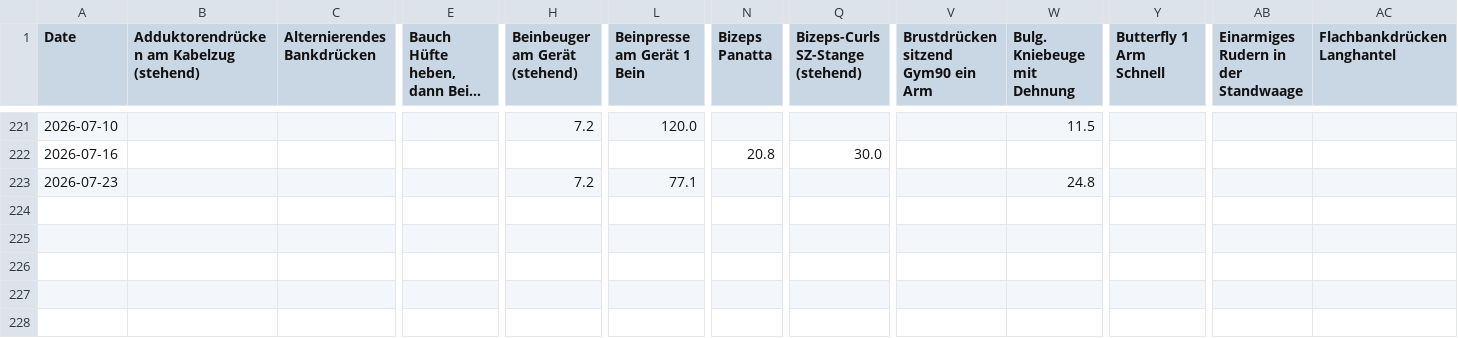
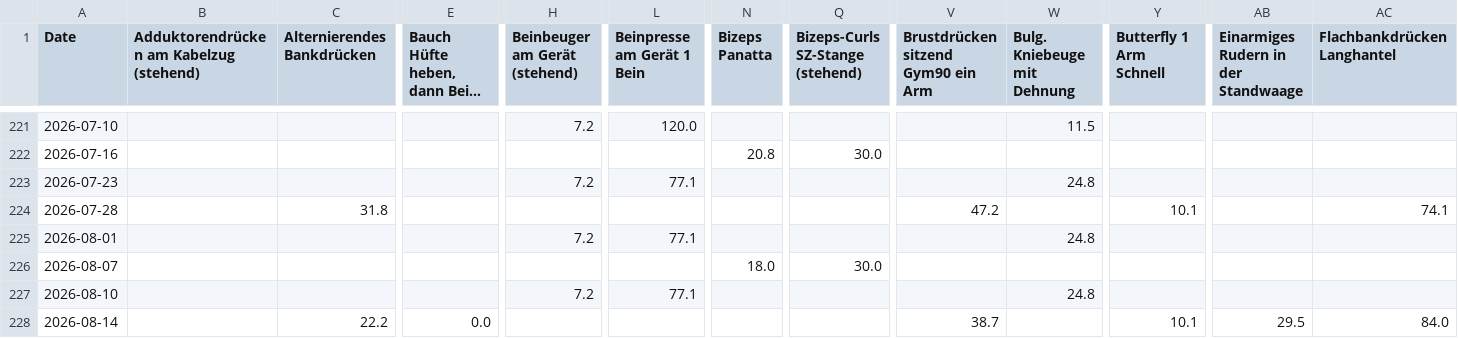
Before and after one commit to fitness-dashboard/fitness-dashboard, a CSV file: gymrun_rm_data.csv, drawn as a sheet; only a part is shown, gaps mark what is left out; long unchanged cells end in …; rows hold the shown columns only; the diff names each change by its address in the sheet, - before the commit and + after, or states it on an @@ line.

```diff
--- a/gymrun_rm_data.csv
+++ b/gymrun_rm_data.csv
+row 224: 2026-07-28 |  | 31.8 |  |  |  |  |  | 47.2 |  | 10.1 |  | 74.1
+row 225: 2026-08-01 |  |  |  | 7.2 | 77.1 |  |  |  | 24.8
+row 226: 2026-08-07 |  |  |  |  |  | 18.0 | 30.0
+row 227: 2026-08-10 |  |  |  | 7.2 | 77.1 |  |  |  | 24.8
+row 228: 2026-08-14 |  | 22.2 | 0.0 |  |  |  |  | 38.7 |  | 10.1 | 29.5 | 84.0
```
Also changed, not shown: body_data.csv, nutrition_data.csv, 5 other files.
